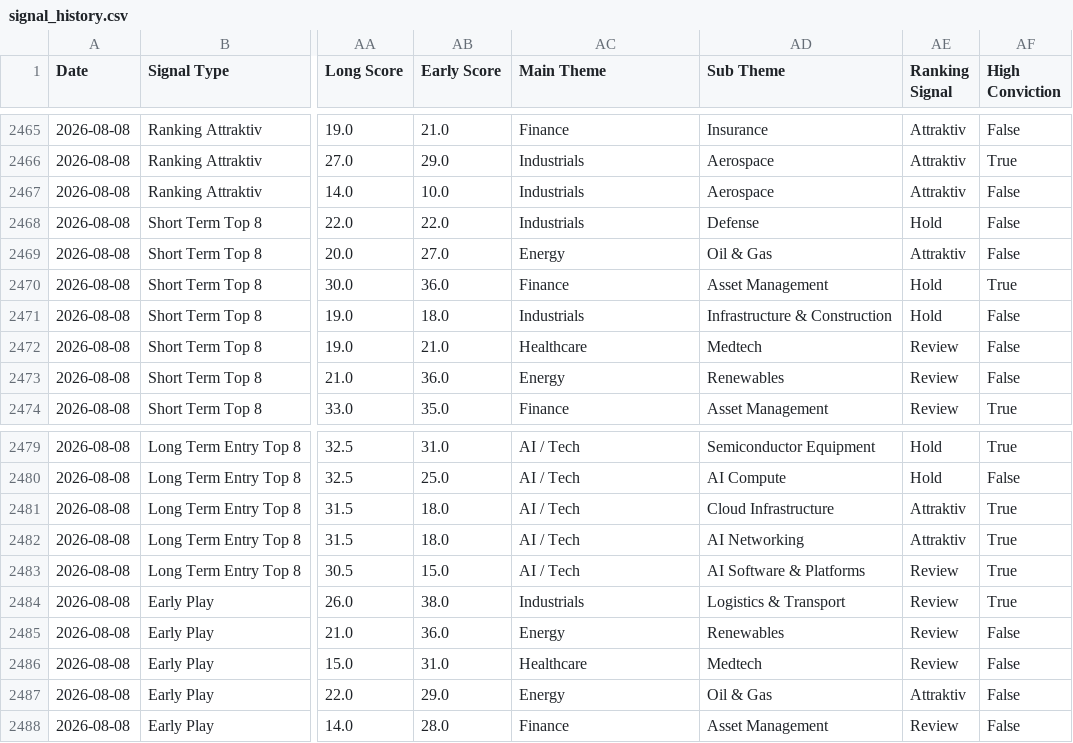
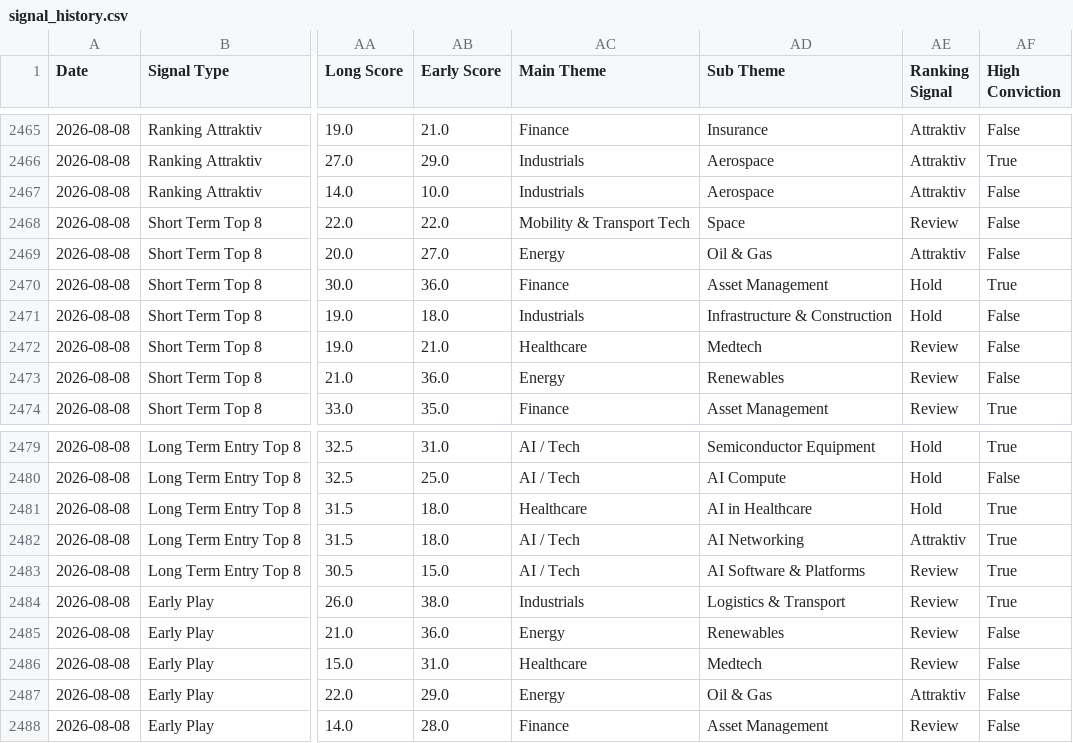
Before and after one commit to Rofino95/theme-tracker, a CSV file: signal_history.csv, drawn as a sheet; only a part is shown, gaps mark what is left out; the diff names each change by its address in the sheet, - before the commit and + after, or states it on an @@ line.

```diff
--- a/signal_history.csv
+++ b/signal_history.csv
-AC2468 (Main Theme): Industrials
+AC2468 (Main Theme): Mobility & Transport Tech
-AD2468 (Sub Theme): Defense
+AD2468 (Sub Theme): Space
-AE2468 (Ranking Signal): Hold
+AE2468 (Ranking Signal): Review
-AC2481 (Main Theme): AI / Tech
+AC2481 (Main Theme): Healthcare
-AD2481 (Sub Theme): Cloud Infrastructure
+AD2481 (Sub Theme): AI in Healthcare
-AE2481 (Ranking Signal): Attraktiv
+AE2481 (Ranking Signal): Hold
```
Also changed, not shown: theme_scores.csv, 1 other file.
